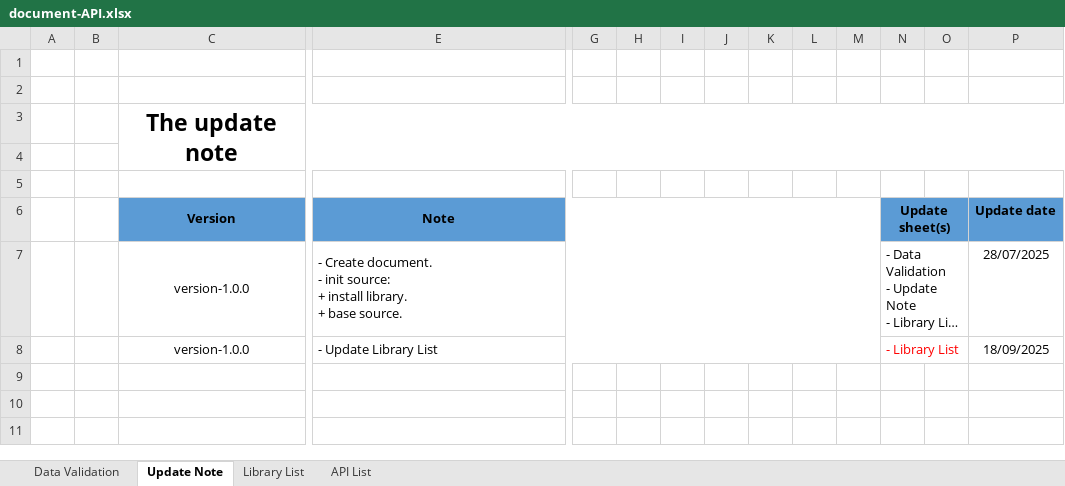
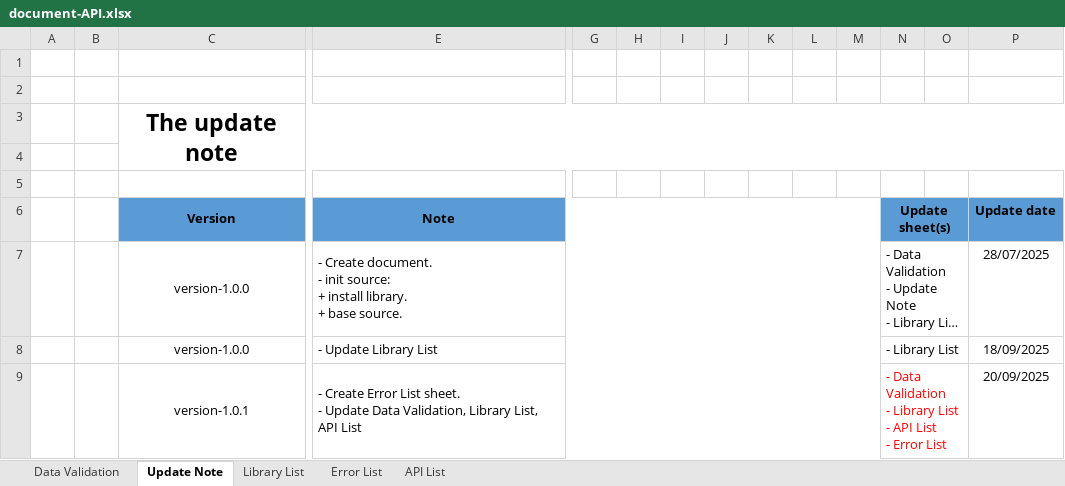
Before and after one commit to Taan2001/shop_backend, an Excel workbook: document-API.xlsx, sheet Update Note, drawn as a sheet; only a part is shown, gaps mark what is left out; long unchanged cells end in …; values as stored, in another font and other column widths than the file's, no borders; rows hold the shown columns only; ↵ is a line break in a cell; the diff names each change by its address in the sheet, - before the commit and + after, or states it on an @@ line.

```diff
--- a/document-API.xlsx (sheet Update Note)
+++ b/document-API.xlsx (sheet Update Note)
+sheet tab: Error List
-N8 text colour: #FF0000
+N8 text colour: black
+row 9:  |  | version-1.0.1 | - Create Error List sheet. ↵ - Update Data Validation, Library List, API List |  |  |  |  |  |  |  | - Data Validation ↵ - Library List ↵ - API List ↵ - Error List |  | 20/09/2025
```
Also changed, not shown: sheet Library List, sheet API List, sheet Data Validation, document-database.xlsx, 2 other files.
